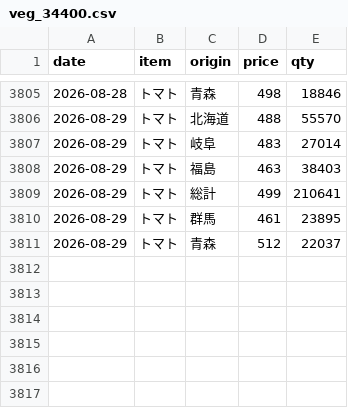
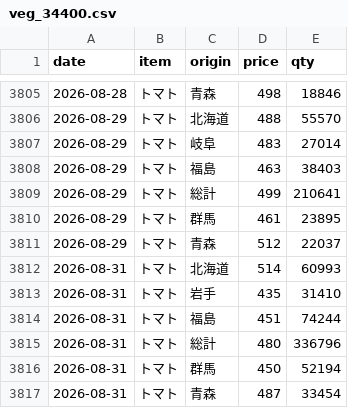
Before and after one commit to hsumiyoshi/lab, a CSV file: exp02_vegetable/data/veg_34400.csv, drawn as a sheet; only a part is shown, gaps mark what is left out.

```diff
--- a/exp02_vegetable/data/veg_34400.csv
+++ b/exp02_vegetable/data/veg_34400.csv
@@ -3811 +3811,7 @@ date,item,origin,price,qty
 2026-08-29,トマト,青森,512,22037
+2026-08-31,トマト,北海道,514,60993
+2026-08-31,トマト,岩手,435,31410
+2026-08-31,トマト,福島,451,74244
+2026-08-31,トマト,総計,480,336796
+2026-08-31,トマト,群馬,450,52194
+2026-08-31,トマト,青森,487,33454
```
Also changed, not shown: exp02_vegetable/data/veg_31700.csv, exp02_vegetable/data/veg_33400.csv, 7 other files.
